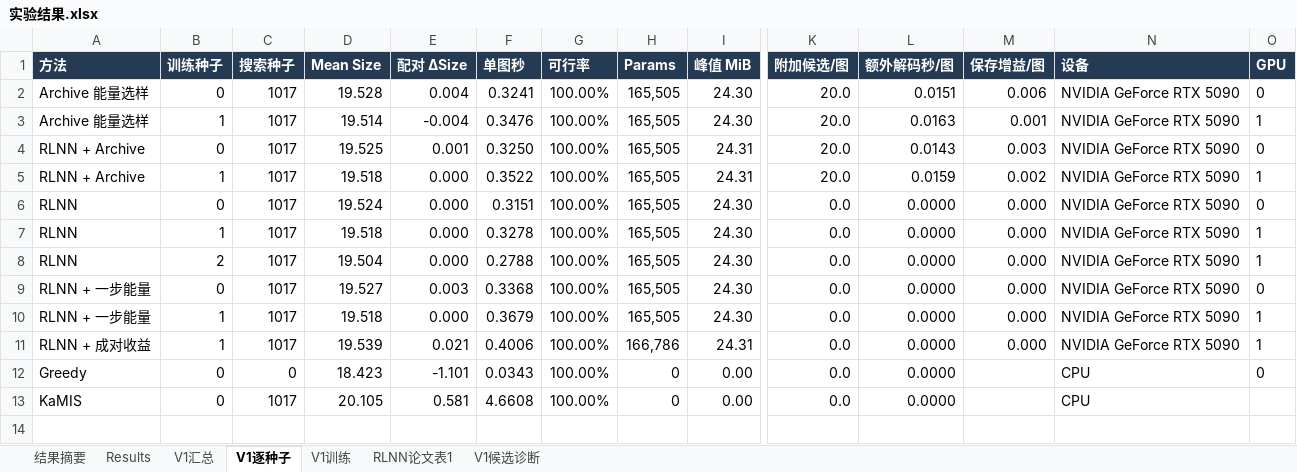
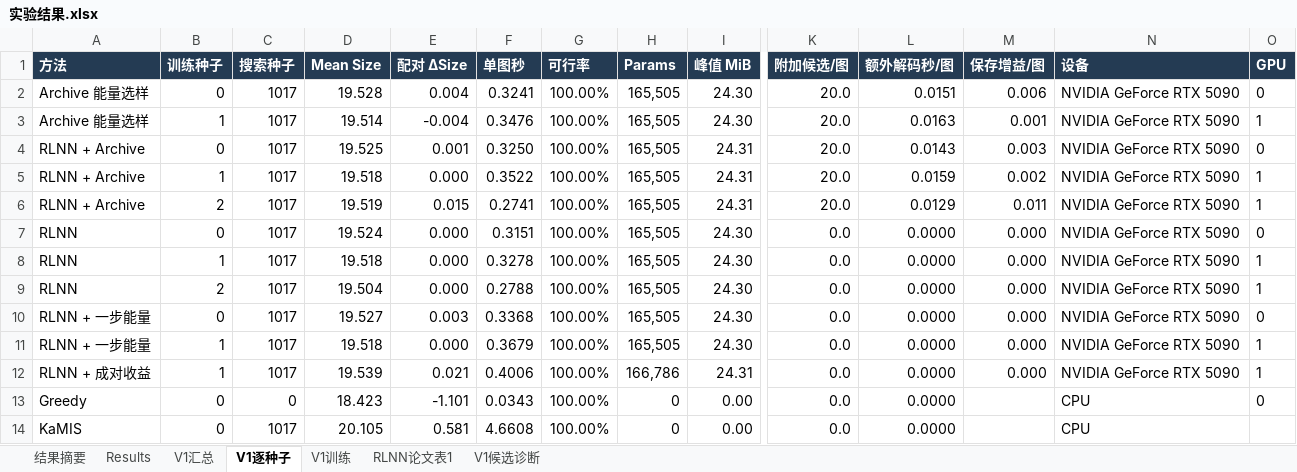
Before and after one commit to YuqiWang-code/RLNN_lab, an Excel workbook: docs/实验结果.xlsx, sheet V1逐种子, drawn as a sheet; only a part is shown, gaps mark what is left out; values as stored, in another font and other column widths than the file's, no borders; rows hold the shown columns only; the diff names each change by its address in the sheet, - before the commit and + after, or states it on an @@ line.

```diff
--- a/docs/实验结果.xlsx (sheet V1逐种子)
+++ b/docs/实验结果.xlsx (sheet V1逐种子)
+row 6: RLNN + Archive | 2 | 1017 | 19.519 | 0.015 | 0.2741 | 100.00% | 165,505 | 24.31 | 20.0 | 0.0129 | 0.011 | NVIDIA GeForce RTX 5090 | 1
```
Also changed, not shown: sheet V1汇总, 3 other files.
